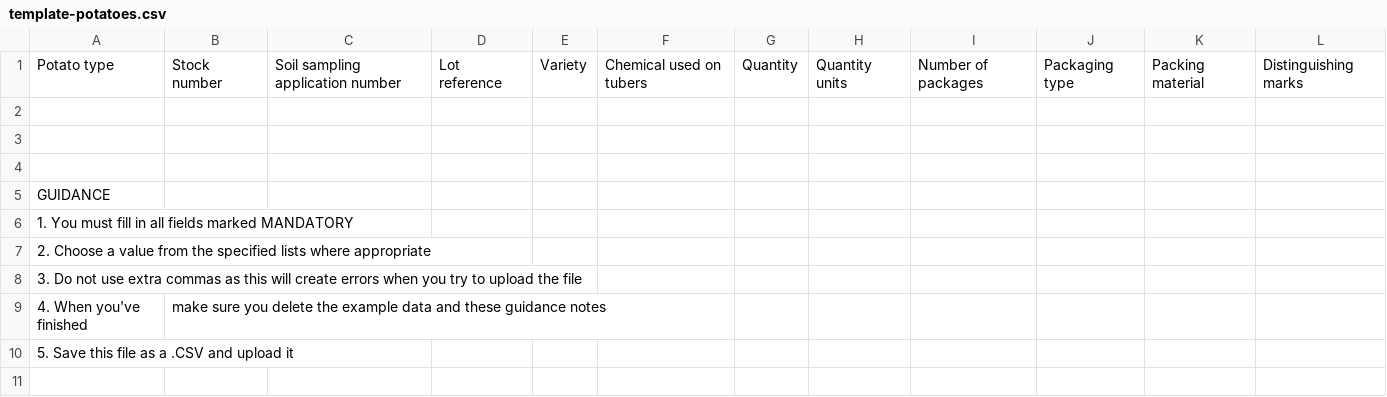
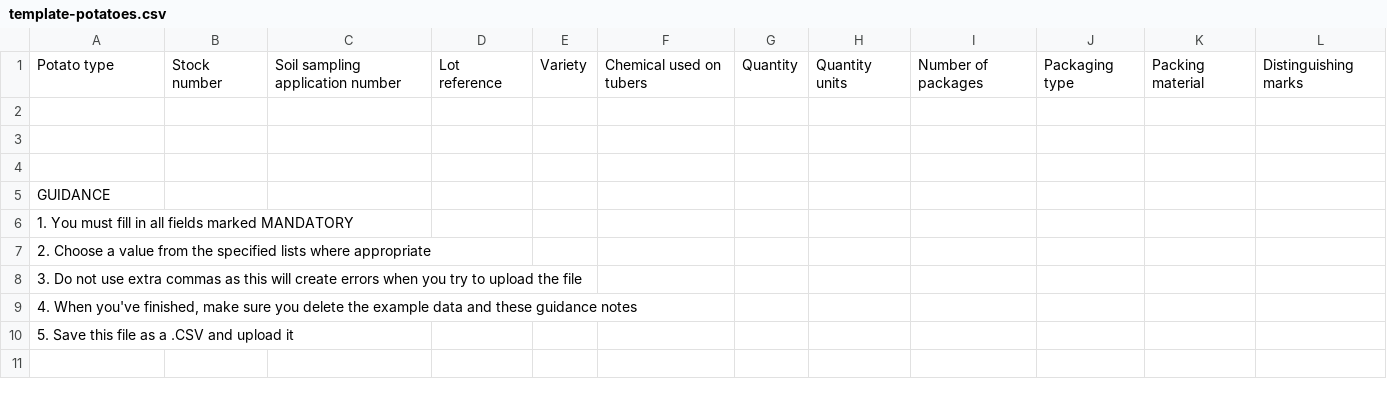
Before and after one commit to defra-design/plant-exports-prototype, a CSV file: app/assets/images/template-potatoes.csv, drawn as a sheet; only a part is shown; removed rows and columns are numbered as before the commit, all else as after; the diff names each change by its address in the sheet, - before the commit and + after, or states it on an @@ line.

```diff
--- a/app/assets/images/template-potatoes.csv
+++ b/app/assets/images/template-potatoes.csv
-row 9: 4. When you've finished | make sure you delete the example data and these guidance notes
+row 9: 4. When you've finished, make sure you delete the example data and these guidance notes
```
Also changed, not shown: app/assets/images/template-gms.csv, app/assets/images/template-grain.csv, 3 other files.
